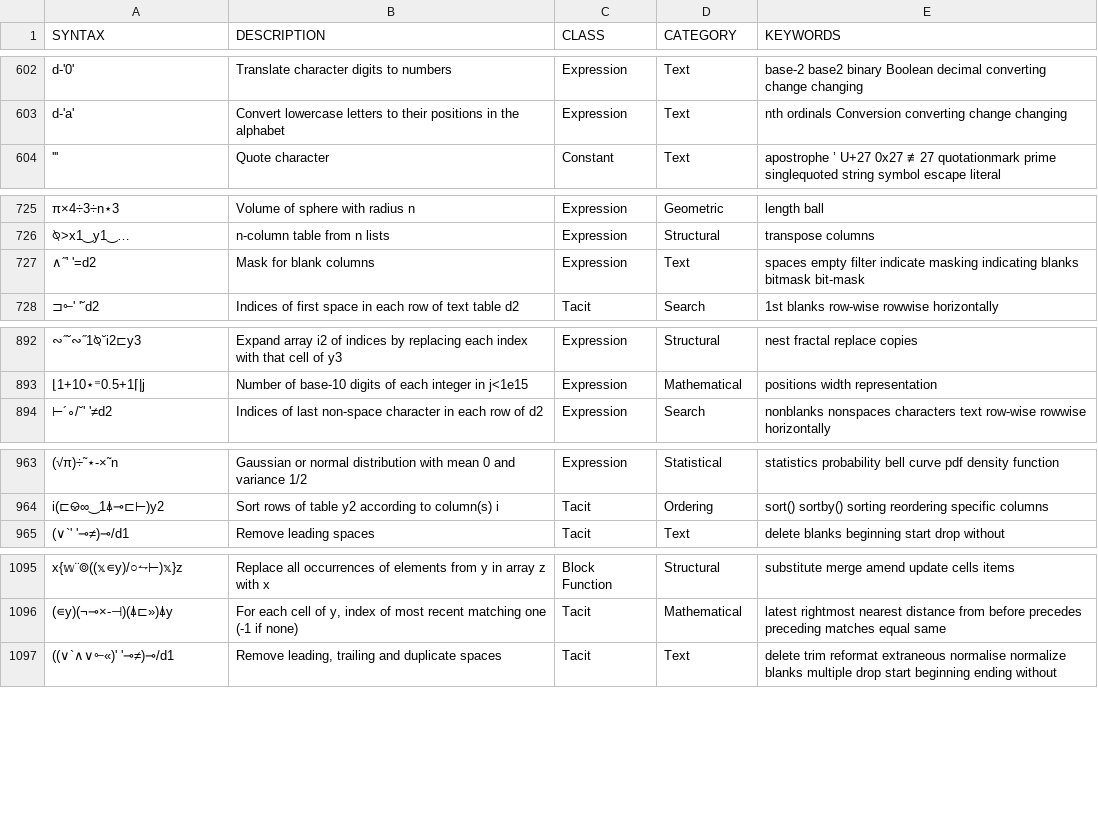
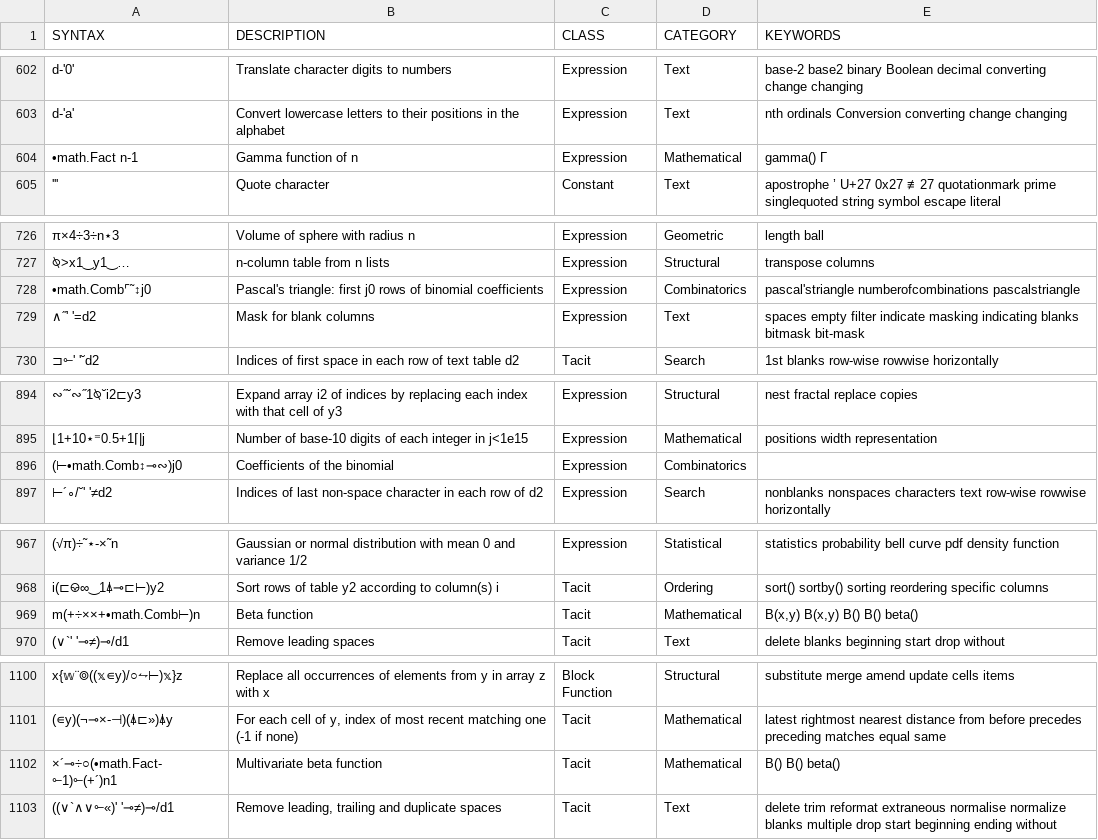
Before and after one commit to mlochbaum/bqncrate, a TSV file: table.tsv, drawn as a sheet; only a part is shown, gaps mark what is left out; the diff covers the shown part only; the diff names each change by its address in the sheet, - before the commit and + after, or states it on an @@ line.

Commit message:
Some entries based on •math.Fact and •math.Comb, ported from APLcart

```diff
--- a/table.tsv
+++ b/table.tsv
+row 604: •math.Fact n-1 | Gamma function of n | Expression | Mathematical | gamma() Γ
+row 728: •math.Comb⌜˜↕j0 | Pascal's triangle: first j0 rows of binomial coefficients | Expression | Combinatorics | pascal'striangle numberofcombinations pascalstriangle
+row 896: (⊢•math.Comb↕⊸∾)j0 | Coefficients of the binomial | Expression | Combinatorics
+row 969: m(+÷××+•math.Comb⊢)n | Beta function | Tacit | Mathematical | B(x,y) Β(x,y) B() Β() beta()
+row 1102: ×´⊸÷○(•math.Fact-⟜1)⟜(+´)n1 | Multivariate beta function | Tacit | Mathematical | B() Β() beta()
```
Also changed, not shown: 1 added row elsewhere in this file.
